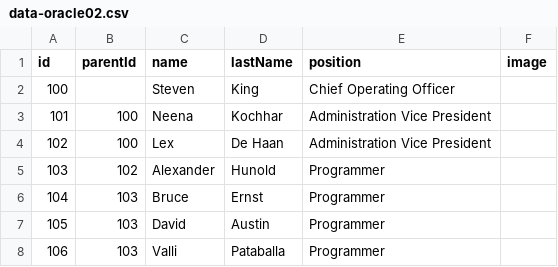
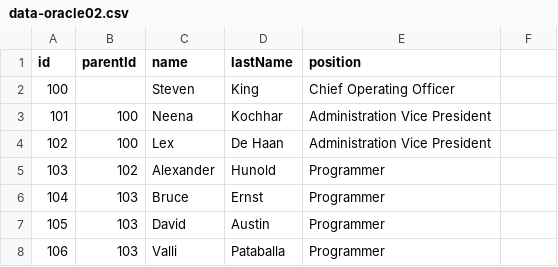
Before and after one commit to jadelion02/eTimeline-TEST, a CSV file: js/data-oracle02.csv, drawn as a sheet; only a part is shown.

Commit message:
Update data-oracle02.csv

```diff
--- a/js/data-oracle02.csv
+++ b/js/data-oracle02.csv
@@ -1,2 +1,2 @@
-id,parentId,name,lastName,position,image
+id,parentId,name,lastName,position
 100,,Steven,King,Chief Operating Officer,
```
